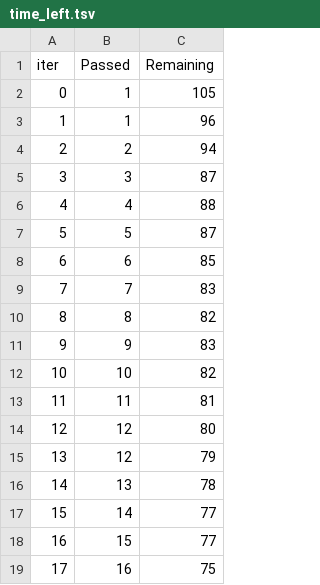
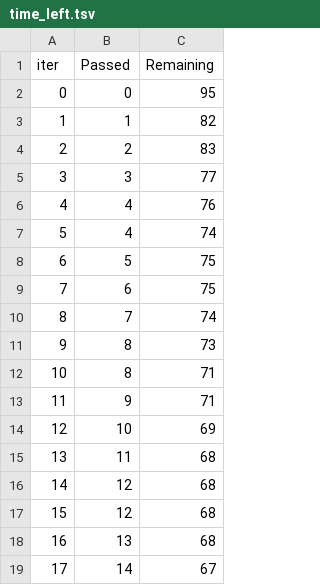
Before and after one commit to nasserml/mlproject, a TSV file: catboost_info/time_left.tsv, drawn as a sheet; only a part is shown; the diff covers the shown part only.

```diff
--- a/catboost_info/time_left.tsv
+++ b/catboost_info/time_left.tsv
@@ -1,19 +1,19 @@
 iter	Passed	Remaining
-0	1	105
-1	1	96
-2	2	94
-3	3	87
-4	4	88
-5	5	87
-6	6	85
-7	7	83
-8	8	82
-9	9	83
-10	10	82
-11	11	81
-12	12	80
-13	12	79
-14	13	78
-15	14	77
-16	15	77
-17	16	75
+0	0	95
+1	1	82
+2	2	83
+3	3	77
+4	4	76
+5	4	74
+6	5	75
+7	6	75
+8	7	74
+9	8	73
+10	8	71
+11	9	71
+12	10	69
+13	11	68
+14	12	68
+15	12	68
+16	13	68
+17	14	67
```
Also changed, not shown: 159 edited cells elsewhere in this file, 4 other files.
